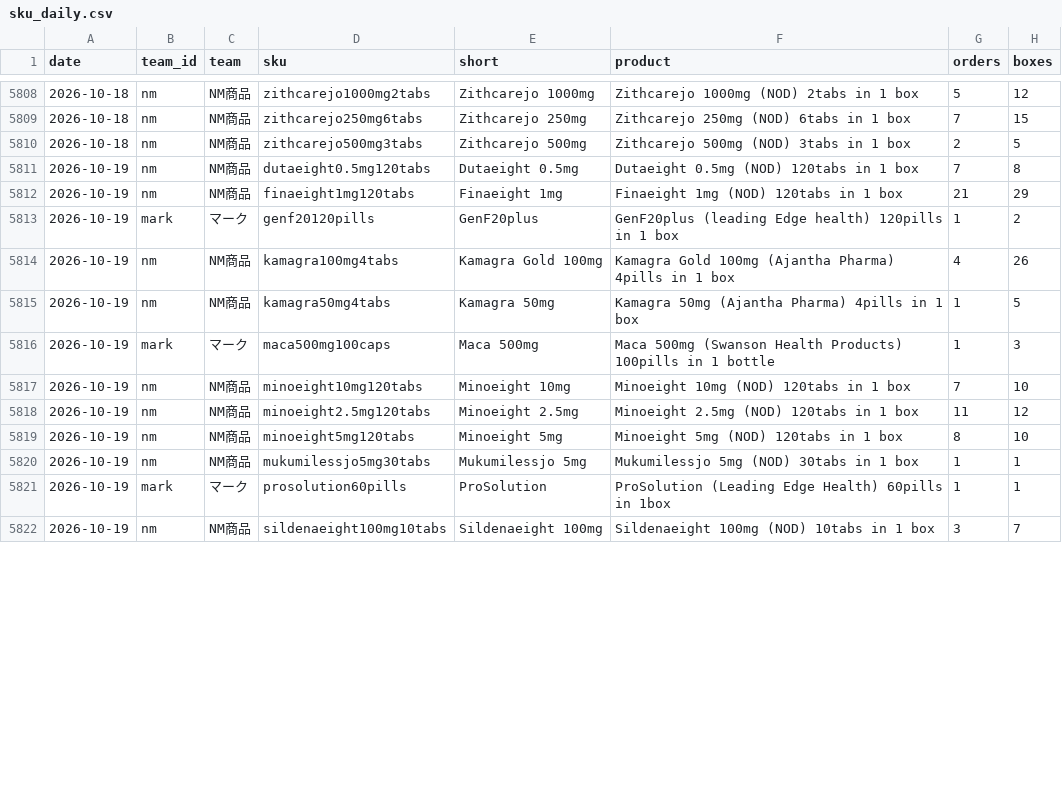
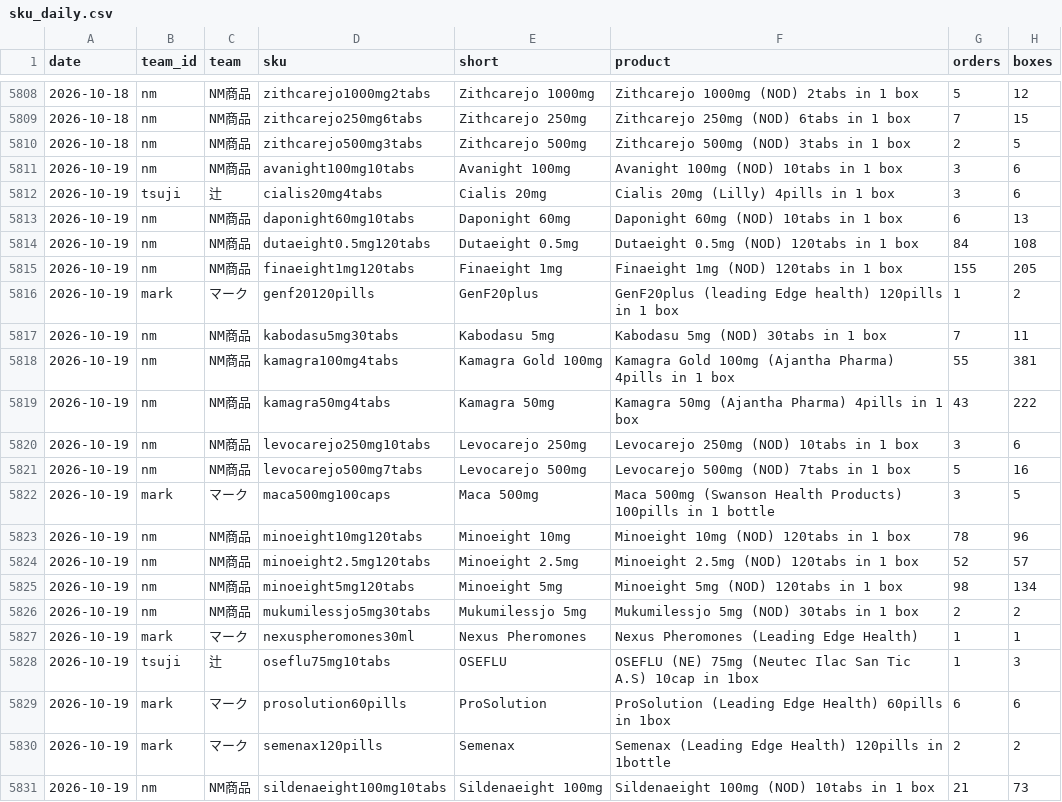
Before and after one commit to lkf99556/dm-orders-dashboard, a CSV file: data/sku_daily.csv, drawn as a sheet; only a part is shown, gaps mark what is left out; the diff covers the shown part only.

```diff
--- a/data/sku_daily.csv
+++ b/data/sku_daily.csv
@@ -5810,13 +5810,22 @@ date,team_id,team,sku,short,product,orders,boxes
 2026-10-18,nm,NM商品,zithcarejo500mg3tabs,Zithcarejo 500mg,Zithcarejo 500mg (NOD) 3tabs in 1 box,2,5
-2026-10-19,nm,NM商品,dutaeight0.5mg120tabs,Dutaeight 0.5mg,Dutaeight 0.5mg (NOD) 120tabs in 1 box,7,8
-2026-10-19,nm,NM商品,finaeight1mg120tabs,Finaeight 1mg,Finaeight 1mg (NOD) 120tabs in 1 box,21,29
+2026-10-19,nm,NM商品,avanight100mg10tabs,Avanight 100mg,Avanight 100mg (NOD) 10tabs in 1 box,3,6
+2026-10-19,tsuji,辻,cialis20mg4tabs,Cialis 20mg,Cialis 20mg (Lilly) 4pills in 1 box,3,6
+2026-10-19,nm,NM商品,daponight60mg10tabs,Daponight 60mg,Daponight 60mg (NOD) 10tabs in 1 box,6,13
+2026-10-19,nm,NM商品,dutaeight0.5mg120tabs,Dutaeight 0.5mg,Dutaeight 0.5mg (NOD) 120tabs in 1 box,84,108
+2026-10-19,nm,NM商品,finaeight1mg120tabs,Finaeight 1mg,Finaeight 1mg (NOD) 120tabs in 1 box,155,205
 2026-10-19,mark,マーク,genf20120pills,GenF20plus,GenF20plus (leading Edge health) 120pills in 1 box,1,2
-2026-10-19,nm,NM商品,kamagra100mg4tabs,Kamagra Gold 100mg,Kamagra Gold 100mg (Ajantha Pharma) 4pills in 1 box,4,26
-2026-10-19,nm,NM商品,kamagra50mg4tabs,Kamagra 50mg,Kamagra 50mg (Ajantha Pharma) 4pills in 1 box,1,5
-2026-10-19,mark,マーク,maca500mg100caps,Maca 500mg,Maca 500mg (Swanson Health Products) 100pills in 1 bottle,1,3
-2026-10-19,nm,NM商品,minoeight10mg120tabs,Minoeight 10mg,Minoeight 10mg (NOD) 120tabs in 1 box,7,10
-2026-10-19,nm,NM商品,minoeight2.5mg120tabs,Minoeight 2.5mg,Minoeight 2.5mg (NOD) 120tabs in 1 box,11,12
-2026-10-19,nm,NM商品,minoeight5mg120tabs,Minoeight 5mg,Minoeight 5mg (NOD) 120tabs in 1 box,8,10
-2026-10-19,nm,NM商品,mukumilessjo5mg30tabs,Mukumilessjo 5mg,Mukumilessjo 5mg (NOD) 30tabs in 1 box,1,1
-2026-10-19,mark,マーク,prosolution60pills,ProSolution,ProSolution (Leading Edge Health) 60pills in 1box,1,1
-2026-10-19,nm,NM商品,sildenaeight100mg10tabs,Sildenaeight 100mg,Sildenaeight 100mg (NOD) 10tabs in 1 box,3,7
+2026-10-19,nm,NM商品,kabodasu5mg30tabs,Kabodasu 5mg,Kabodasu 5mg (NOD) 30tabs in 1 box,7,11
+2026-10-19,nm,NM商品,kamagra100mg4tabs,Kamagra Gold 100mg,Kamagra Gold 100mg (Ajantha Pharma) 4pills in 1 box,55,381
+2026-10-19,nm,NM商品,kamagra50mg4tabs,Kamagra 50mg,Kamagra 50mg (Ajantha Pharma) 4pills in 1 box,43,222
+2026-10-19,nm,NM商品,levocarejo250mg10tabs,Levocarejo 250mg,Levocarejo 250mg (NOD) 10tabs in 1 box,3,6
+2026-10-19,nm,NM商品,levocarejo500mg7tabs,Levocarejo 500mg,Levocarejo 500mg (NOD) 7tabs in 1 box,5,16
+2026-10-19,mark,マーク,maca500mg100caps,Maca 500mg,Maca 500mg (Swanson Health Products) 100pills in 1 bottle,3,5
+2026-10-19,nm,NM商品,minoeight10mg120tabs,Minoeight 10mg,Minoeight 10mg (NOD) 120tabs in 1 box,78,96
+2026-10-19,nm,NM商品,minoeight2.5mg120tabs,Minoeight 2.5mg,Minoeight 2.5mg (NOD) 120tabs in 1 box,52,57
+2026-10-19,nm,NM商品,minoeight5mg120tabs,Minoeight 5mg,Minoeight 5mg (NOD) 120tabs in 1 box,98,134
+2026-10-19,nm,NM商品,mukumilessjo5mg30tabs,Mukumilessjo 5mg,Mukumilessjo 5mg (NOD) 30tabs in 1 box,2,2
+2026-10-19,mark,マーク,nexuspheromones30ml,Nexus Pheromones,Nexus Pheromones (Leading Edge Health),1,1
+2026-10-19,tsuji,辻,oseflu75mg10tabs,OSEFLU,OSEFLU (NE) 75mg (Neutec Ilac San Tic A.S) 10cap in 1box,1,3
+2026-10-19,mark,マーク,prosolution60pills,ProSolution,ProSolution (Leading Edge Health) 60pills in 1box,6,6
+2026-10-19,mark,マーク,semenax120pills,Semenax,Semenax (Leading Edge Health) 120pills in 1bottle,2,2
+2026-10-19,nm,NM商品,sildenaeight100mg10tabs,Sildenaeight 100mg,Sildenaeight 100mg (NOD) 10tabs in 1 box,21,73
```
Also changed, not shown: 8 added rows and 13 edited cells elsewhere in this file, data/team_daily.csv, data/total_daily.csv, 3 other files.
